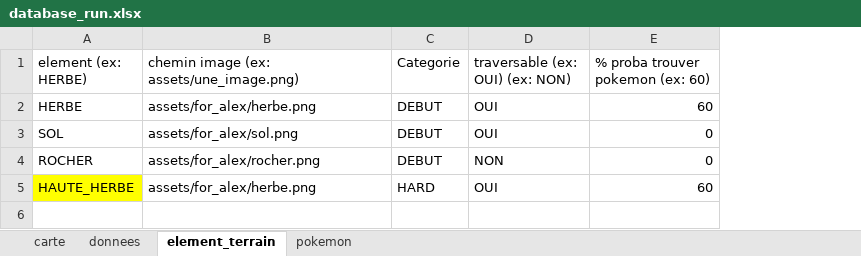
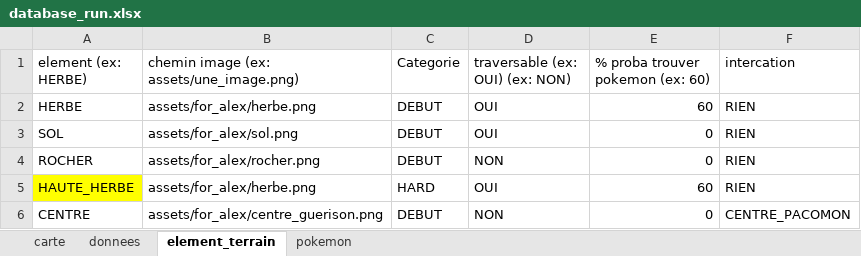
Before and after one commit to PierrickMonchoix/pacomon, an Excel workbook: assets/for_alex/database_run.xlsx, sheet element_terrain, drawn as a sheet; values as stored, in another font and other column widths than the file's, no borders; the diff names each change by its address in the sheet, - before the commit and + after, or states it on an @@ line.

Commit message:
ajout des centres de guerison 2

```diff
--- a/assets/for_alex/database_run.xlsx (sheet element_terrain)
+++ b/assets/for_alex/database_run.xlsx (sheet element_terrain)
+column F (intercation), rows 2-5: all RIEN
+row 6: CENTRE | assets/for_alex/centre_guerison.png | DEBUT | NON | 0 | CENTRE_PACOMON
```
Also changed, not shown: sheet carte, 12 other files.
